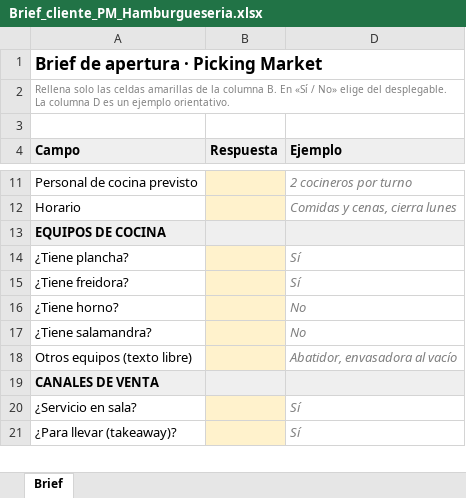
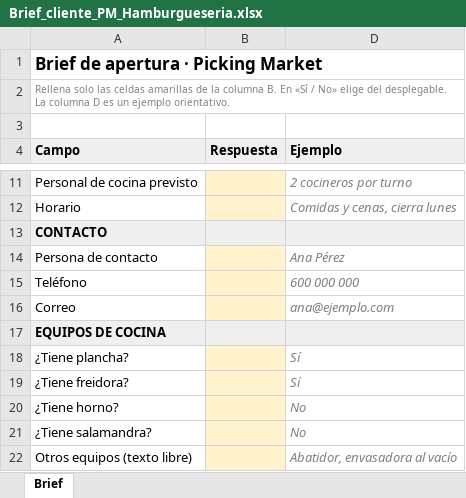
Before and after one commit to fabianbaezferreira/pm-verticales, an Excel workbook: public/plantillas/Brief_cliente_PM_Hamburgueseria.xlsx, sheet Brief, drawn as a sheet; only a part is shown, gaps mark what is left out; the shorter side is filled out with more unchanged rows; values as stored, in another font and other column widths than the file's, no borders; the diff names each change by its address in the sheet, - before the commit and + after, or states it on an @@ line.

```diff
--- a/public/plantillas/Brief_cliente_PM_Hamburgueseria.xlsx (sheet Brief)
+++ b/public/plantillas/Brief_cliente_PM_Hamburgueseria.xlsx (sheet Brief)
+row 13: CONTACTO
+row 14: Persona de contacto |  | Ana Pérez
+row 15: Teléfono |  | 600 000 000
+row 16: Correo |  | ana@ejemplo.com
```
Also changed, not shown: hidden cells, public/plantillas/Plantilla_lista_clientes_PM.xlsx, 8 other files.
